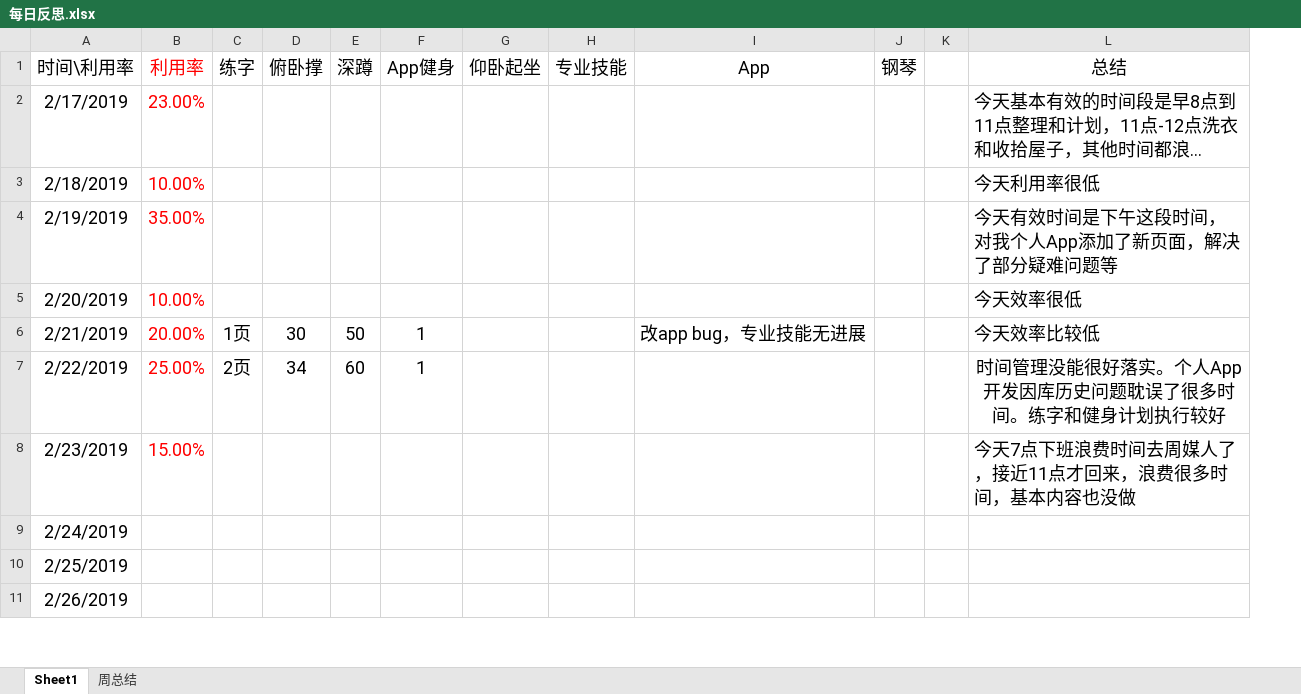
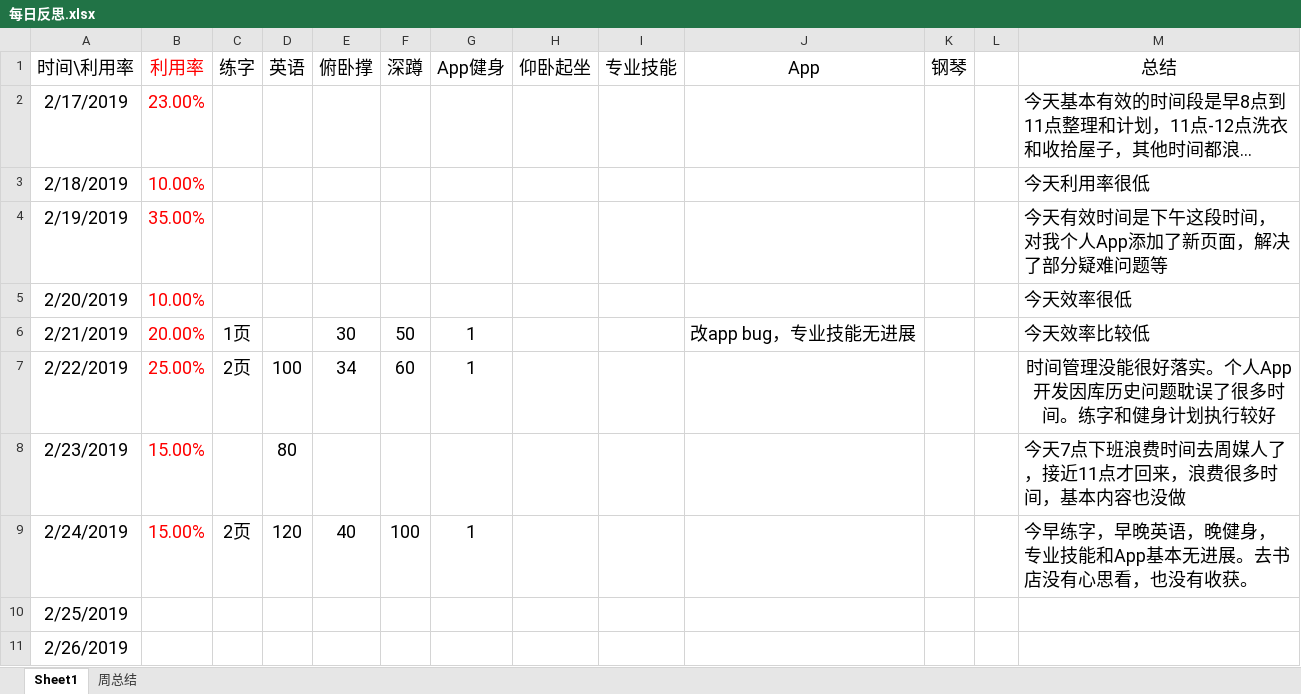
Before and after one commit to Ayvytr/TheRoadToTheFuture, an Excel workbook: 计划和反思/每日反思.xlsx, sheet Sheet1, drawn as a sheet; only a part is shown; long unchanged cells end in …; values as stored, in another font and other column widths than the file's, no borders; addresses are those after the commit; the diff names each change by its address in the sheet, - before the commit and + after, or states it on an @@ line.

Commit message:
更新每日反思

```diff
--- a/计划和反思/每日反思.xlsx (sheet Sheet1)
+++ b/计划和反思/每日反思.xlsx (sheet Sheet1)
+column D (英语), rows 7-9: 100 | 80 | 120
-B9 (利用率): (empty)
+B9 (利用率): 15.00%
-C9 (练字): (empty)
+C9 (练字): 2页
-E9 (俯卧撑): (empty)
+E9 (俯卧撑): 40
-F9 (深蹲): (empty)
+F9 (深蹲): 100
-G9 (App健身): (empty)
+G9 (App健身): 1
-M9 (总结): (empty)
+M9 (总结): 今早练字，早晚英语，晚健身，专业技能和App基本无进展。去书店没有心思看，也没有收获。
```
